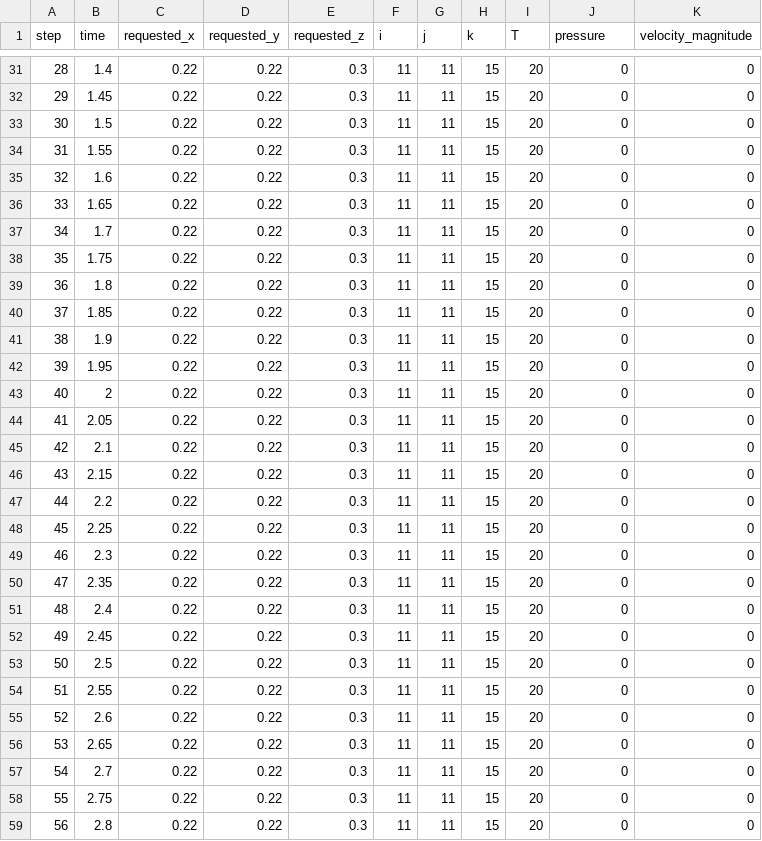
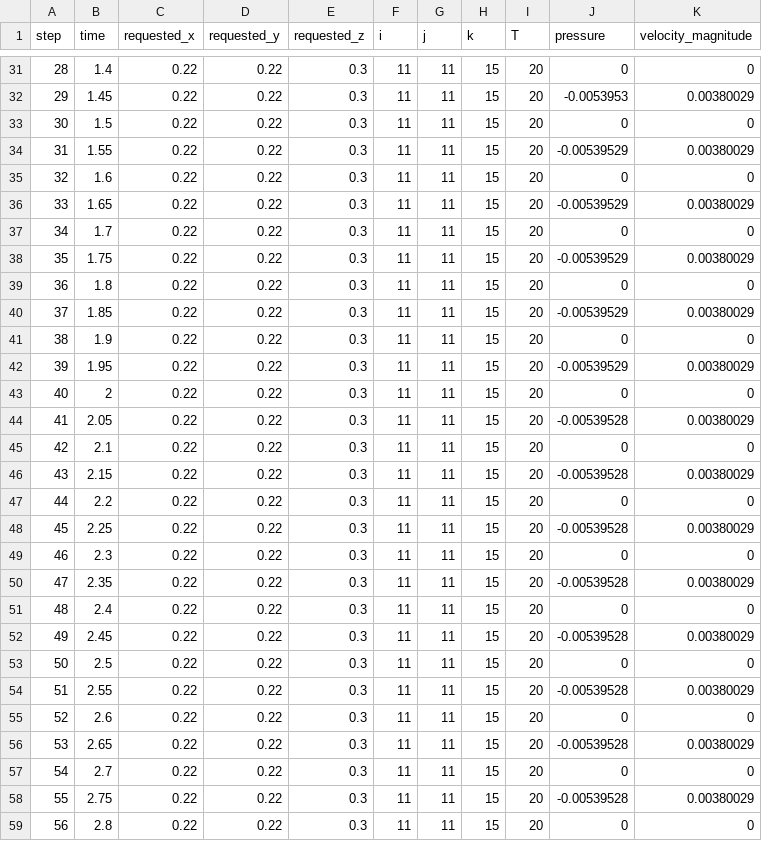
Before and after one commit to hughes6/thermal_solver, a CSV file: simulation_output/probe_rack_exhaust.csv, drawn as a sheet; only a part is shown, gaps mark what is left out; the diff covers the shown part only.

```diff
--- a/simulation_output/probe_rack_exhaust.csv
+++ b/simulation_output/probe_rack_exhaust.csv
@@ -31,29 +31,29 @@ step,time,requested_x,requested_y,requested_z,i,j,k,T,pressure,velocity_magnitud
 28,1.4,0.22,0.22,0.3,11,11,15,20,0,0
-29,1.45,0.22,0.22,0.3,11,11,15,20,0,0
+29,1.45,0.22,0.22,0.3,11,11,15,20,-0.0053953,0.00380029
 30,1.5,0.22,0.22,0.3,11,11,15,20,0,0
-31,1.55,0.22,0.22,0.3,11,11,15,20,0,0
+31,1.55,0.22,0.22,0.3,11,11,15,20,-0.00539529,0.00380029
 32,1.6,0.22,0.22,0.3,11,11,15,20,0,0
-33,1.65,0.22,0.22,0.3,11,11,15,20,0,0
+33,1.65,0.22,0.22,0.3,11,11,15,20,-0.00539529,0.00380029
 34,1.7,0.22,0.22,0.3,11,11,15,20,0,0
-35,1.75,0.22,0.22,0.3,11,11,15,20,0,0
+35,1.75,0.22,0.22,0.3,11,11,15,20,-0.00539529,0.00380029
 36,1.8,0.22,0.22,0.3,11,11,15,20,0,0
-37,1.85,0.22,0.22,0.3,11,11,15,20,0,0
+37,1.85,0.22,0.22,0.3,11,11,15,20,-0.00539529,0.00380029
 38,1.9,0.22,0.22,0.3,11,11,15,20,0,0
-39,1.95,0.22,0.22,0.3,11,11,15,20,0,0
+39,1.95,0.22,0.22,0.3,11,11,15,20,-0.00539529,0.00380029
 40,2,0.22,0.22,0.3,11,11,15,20,0,0
-41,2.05,0.22,0.22,0.3,11,11,15,20,0,0
+41,2.05,0.22,0.22,0.3,11,11,15,20,-0.00539528,0.00380029
 42,2.1,0.22,0.22,0.3,11,11,15,20,0,0
-43,2.15,0.22,0.22,0.3,11,11,15,20,0,0
+43,2.15,0.22,0.22,0.3,11,11,15,20,-0.00539528,0.00380029
 44,2.2,0.22,0.22,0.3,11,11,15,20,0,0
-45,2.25,0.22,0.22,0.3,11,11,15,20,0,0
+45,2.25,0.22,0.22,0.3,11,11,15,20,-0.00539528,0.00380029
 46,2.3,0.22,0.22,0.3,11,11,15,20,0,0
-47,2.35,0.22,0.22,0.3,11,11,15,20,0,0
+47,2.35,0.22,0.22,0.3,11,11,15,20,-0.00539528,0.00380029
 48,2.4,0.22,0.22,0.3,11,11,15,20,0,0
-49,2.45,0.22,0.22,0.3,11,11,15,20,0,0
+49,2.45,0.22,0.22,0.3,11,11,15,20,-0.00539528,0.00380029
 50,2.5,0.22,0.22,0.3,11,11,15,20,0,0
-51,2.55,0.22,0.22,0.3,11,11,15,20,0,0
+51,2.55,0.22,0.22,0.3,11,11,15,20,-0.00539528,0.00380029
 52,2.6,0.22,0.22,0.3,11,11,15,20,0,0
-53,2.65,0.22,0.22,0.3,11,11,15,20,0,0
+53,2.65,0.22,0.22,0.3,11,11,15,20,-0.00539528,0.00380029
 54,2.7,0.22,0.22,0.3,11,11,15,20,0,0
-55,2.75,0.22,0.22,0.3,11,11,15,20,0,0
+55,2.75,0.22,0.22,0.3,11,11,15,20,-0.00539528,0.00380029
 56,2.8,0.22,0.22,0.3,11,11,15,20,0,0
```
Also changed, not shown: 172 edited cells elsewhere in this file, 9 other files.
